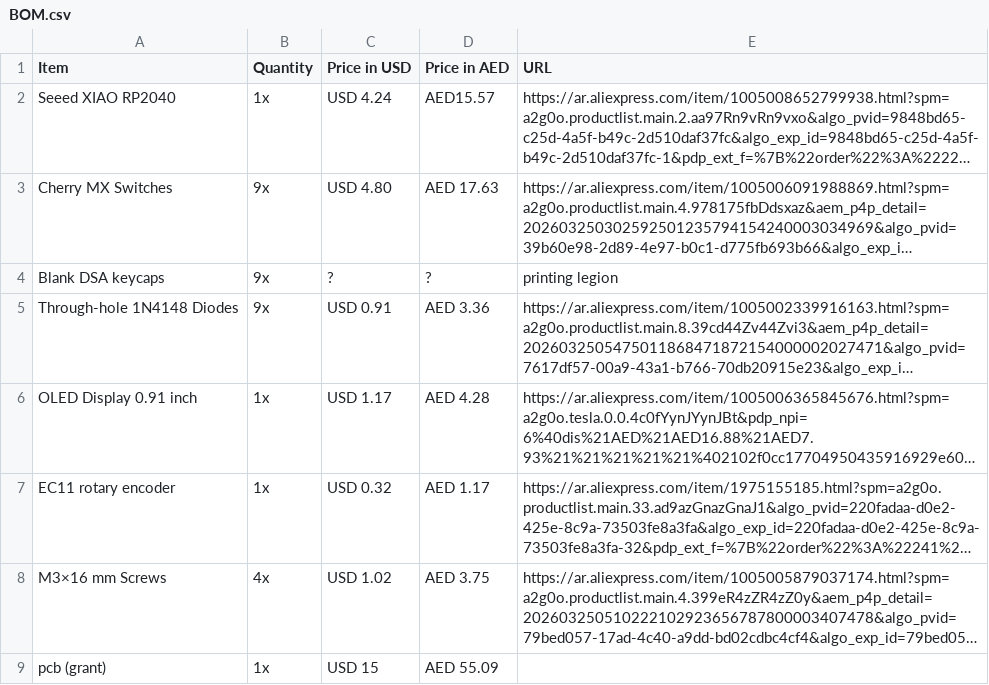
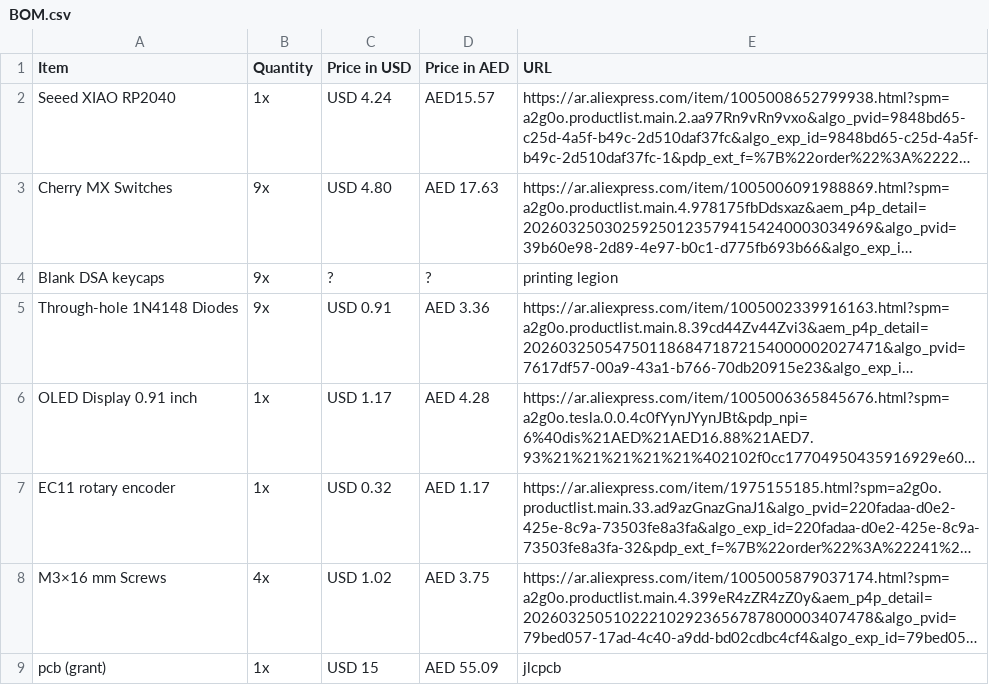
Before and after one commit to emailforshima-sys/shim-hackpad, a CSV file: BOM.csv, drawn as a sheet; long unchanged cells end in …; the diff names each change by its address in the sheet, - before the commit and + after, or states it on an @@ line.

Commit message:
Update BOM.csv

```diff
--- a/BOM.csv
+++ b/BOM.csv
-E9 (URL): (empty)
+E9 (URL): jlcpcb
```
